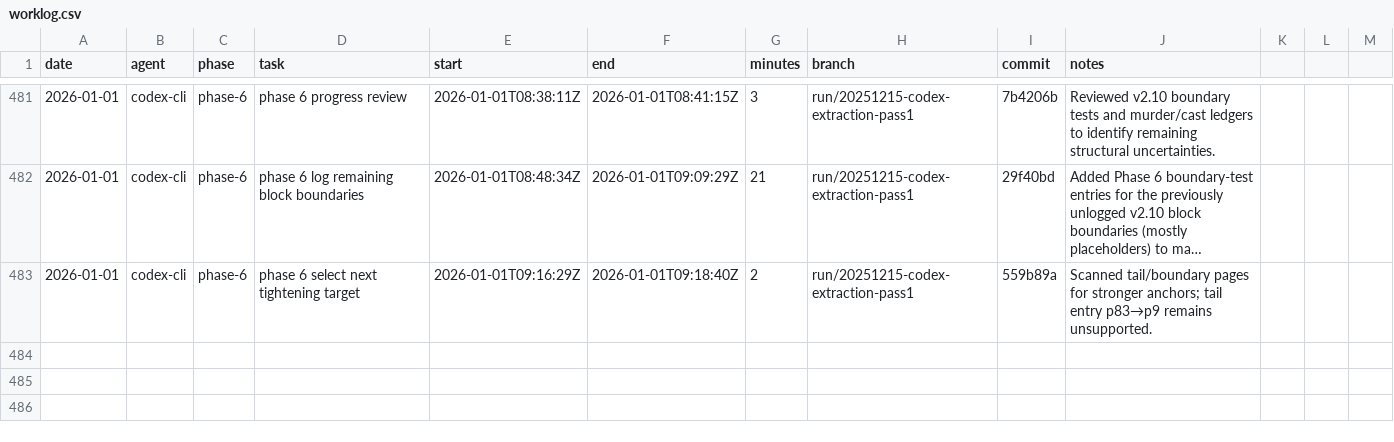
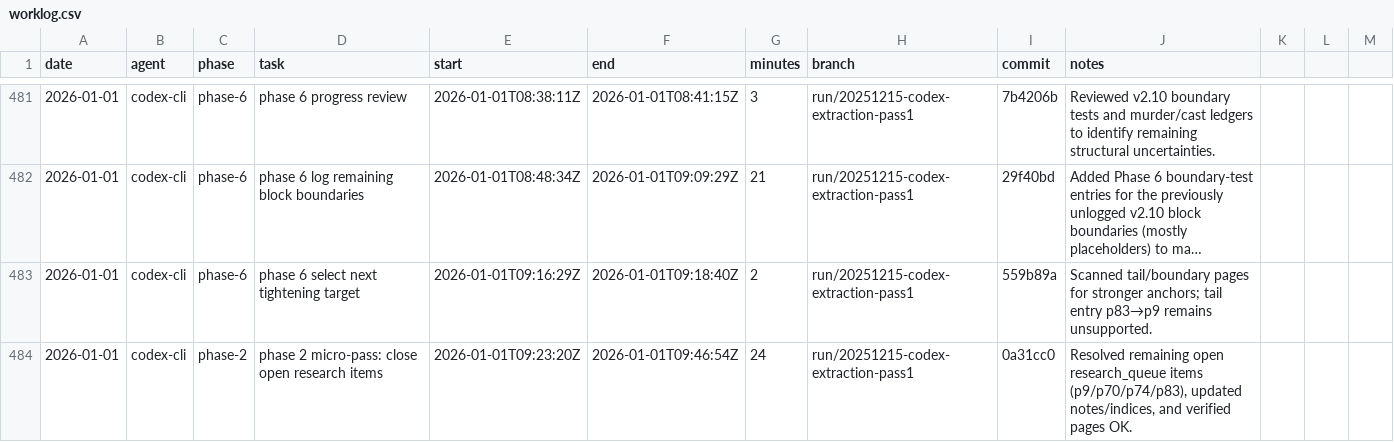
Before and after one commit to seanbetts/cains-jawbone, a CSV file: Worklog/worklog.csv, drawn as a sheet; only a part is shown, gaps mark what is left out; long unchanged cells end in ….

Commit message:
Worklog: 2026-01-01 phase-2 micro-pass research closeout

```diff
--- a/Worklog/worklog.csv
+++ b/Worklog/worklog.csv
@@ -483 +483,2 @@ date,agent,phase,task,start,end,minutes,branch,commit,notes
 2026-01-01,codex-cli,phase-6,phase 6 select next tightening target,2026-01-01T09:16:29Z,2026-01-01T09:18:40Z,2,run/20251215-codex-extraction-pass1,559b89a,"Scanned tail/boundary pages for stronger anchors; tail entry p83→p9 remains unsupported."
+2026-01-01,codex-cli,phase-2,phase 2 micro-pass: close open research items,2026-01-01T09:23:20Z,2026-01-01T09:46:54Z,24,run/20251215-codex-extraction-pass1,0a31cc0,"Resolved remaining open research_queue items (p9/p70/p74/p83), updated notes/indices, and verified pages OK."
```
